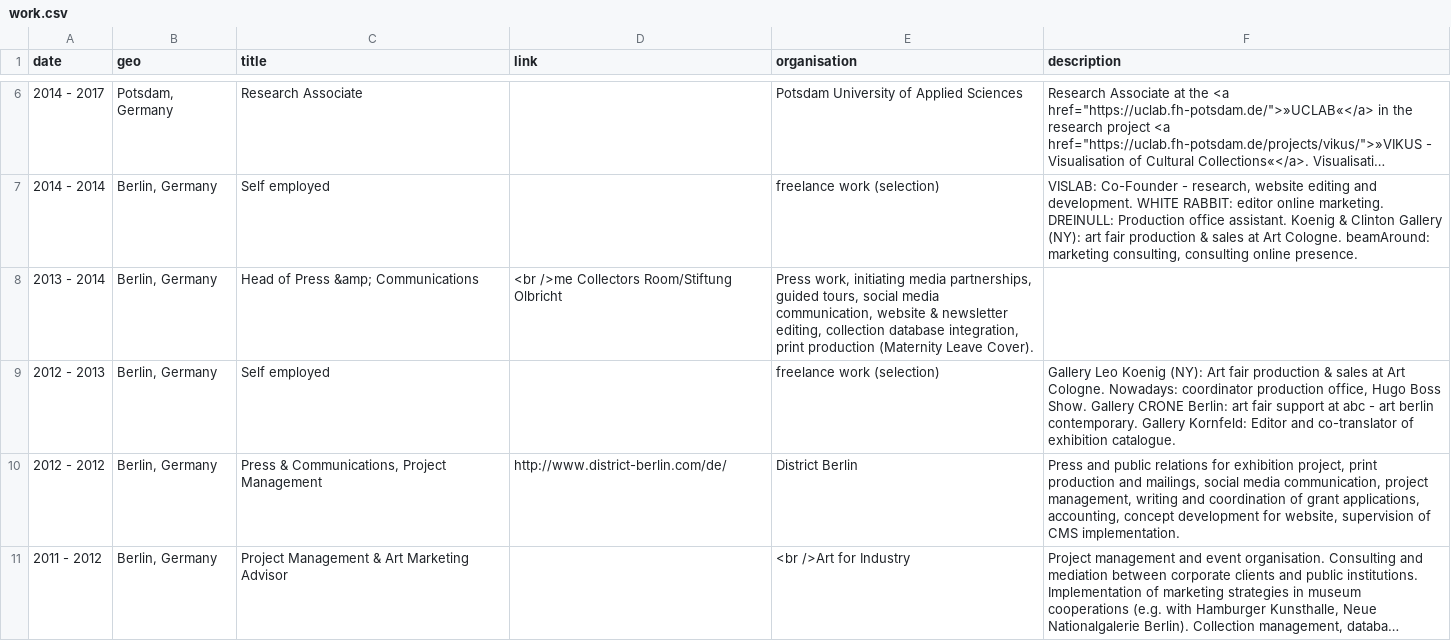
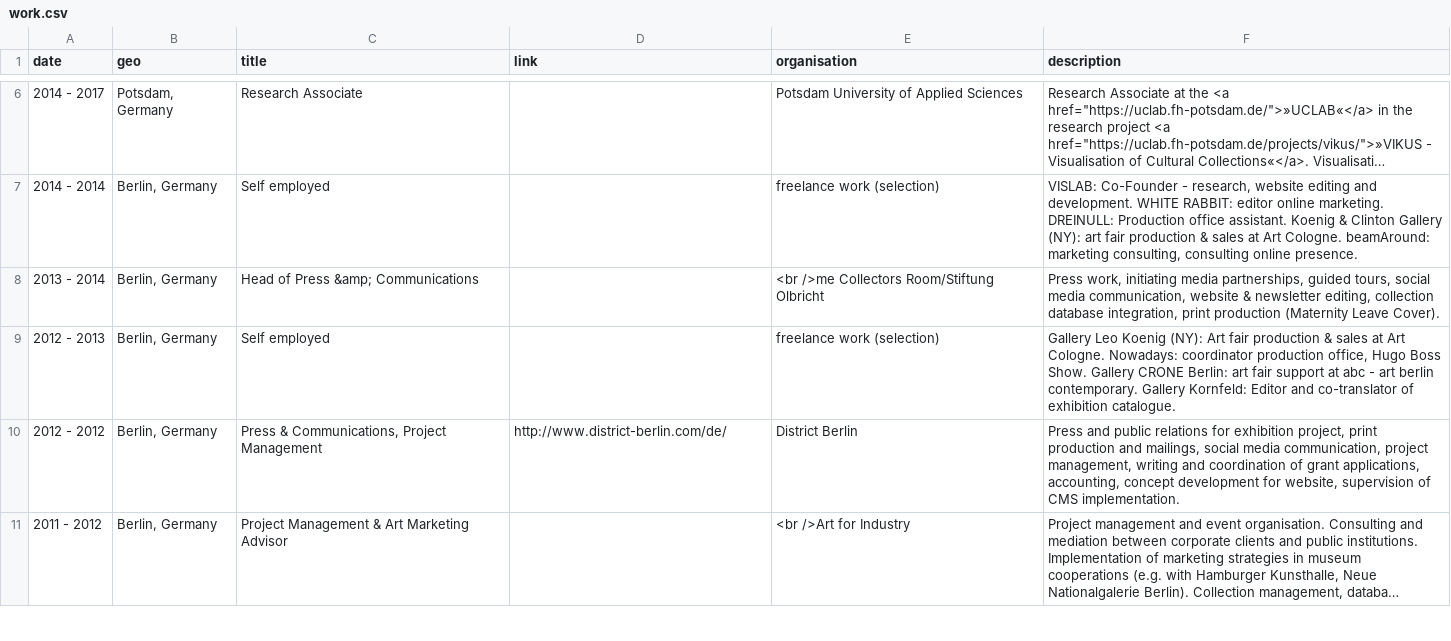
Before and after one commit to glinkat/katringlinka.de, a CSV file: _data/work.csv, drawn as a sheet; only a part is shown, gaps mark what is left out; long unchanged cells end in ….

Commit message:
fix work sub

```diff
--- a/_data/work.csv
+++ b/_data/work.csv
@@ -7,3 +7,3 @@ date,geo,title,link,organisation,description
 2014 - 2014,"Berlin, Germany",Self employed,,freelance work (selection),"VISLAB: Co-Founder - research, website editing and development. WHITE RABBIT: editor online marketing. DREINULL: Production office assistant. Koenig & Clinton Gallery (NY): art fair production & sales at Art Cologne. beamAround: marketing consulting, consulting online presence."
-2013 - 2014,"Berlin, Germany",Head of Press &amp; Communications,<br />me Collectors Room/Stiftung Olbricht,"Press work, initiating media partnerships, guided tours, social media communication, website & newsletter editing, collection database integration, print production (Maternity Leave Cover)."
+2013 - 2014,"Berlin, Germany",Head of Press &amp; Communications,,<br />me Collectors Room/Stiftung Olbricht,"Press work, initiating media partnerships, guided tours, social media communication, website & newsletter editing, collection database integration, print production (Maternity Leave Cover)."
 2012 - 2013,"Berlin, Germany",Self employed,,freelance work (selection),"Gallery Leo Koenig (NY): Art fair production & sales at Art Cologne. Nowadays: coordinator production office, Hugo Boss Show. Gallery CRONE Berlin: art fair support at abc - art berlin contemporary. Gallery Kornfeld: Editor and co-translator of exhibition catalogue."
```
